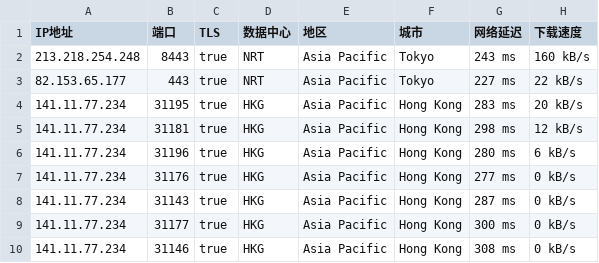
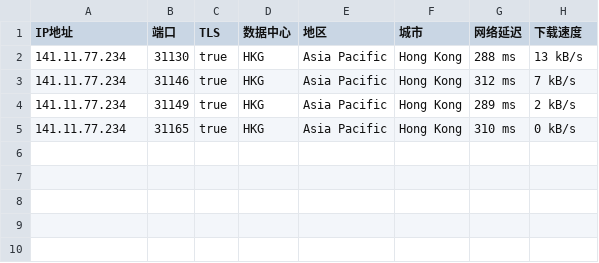
Before and after one commit to CEG1225/test, a CSV file: 61112-20241010-IP.csv, drawn as a sheet.

Commit message:
更新 61112-20241010-IP.csv

```diff
--- a/61112-20241010-IP.csv
+++ b/61112-20241010-IP.csv
@@ -1,10 +1,5 @@
 IP地址,端口,TLS,数据中心,地区,城市,网络延迟,下载速度
-213.218.254.248,8443,true,NRT,Asia Pacific,Tokyo,243 ms,160 kB/s
-82.153.65.177,443,true,NRT,Asia Pacific,Tokyo,227 ms,22 kB/s
-141.11.77.234,31195,true,HKG,Asia Pacific,Hong Kong,283 ms,20 kB/s
-141.11.77.234,31181,true,HKG,Asia Pacific,Hong Kong,298 ms,12 kB/s
-141.11.77.234,31196,true,HKG,Asia Pacific,Hong Kong,280 ms,6 kB/s
-141.11.77.234,31176,true,HKG,Asia Pacific,Hong Kong,277 ms,0 kB/s
-141.11.77.234,31143,true,HKG,Asia Pacific,Hong Kong,287 ms,0 kB/s
-141.11.77.234,31177,true,HKG,Asia Pacific,Hong Kong,300 ms,0 kB/s
-141.11.77.234,31146,true,HKG,Asia Pacific,Hong Kong,308 ms,0 kB/s
+141.11.77.234,31130,true,HKG,Asia Pacific,Hong Kong,288 ms,13 kB/s
+141.11.77.234,31146,true,HKG,Asia Pacific,Hong Kong,312 ms,7 kB/s
+141.11.77.234,31149,true,HKG,Asia Pacific,Hong Kong,289 ms,2 kB/s
+141.11.77.234,31165,true,HKG,Asia Pacific,Hong Kong,310 ms,0 kB/s
```
